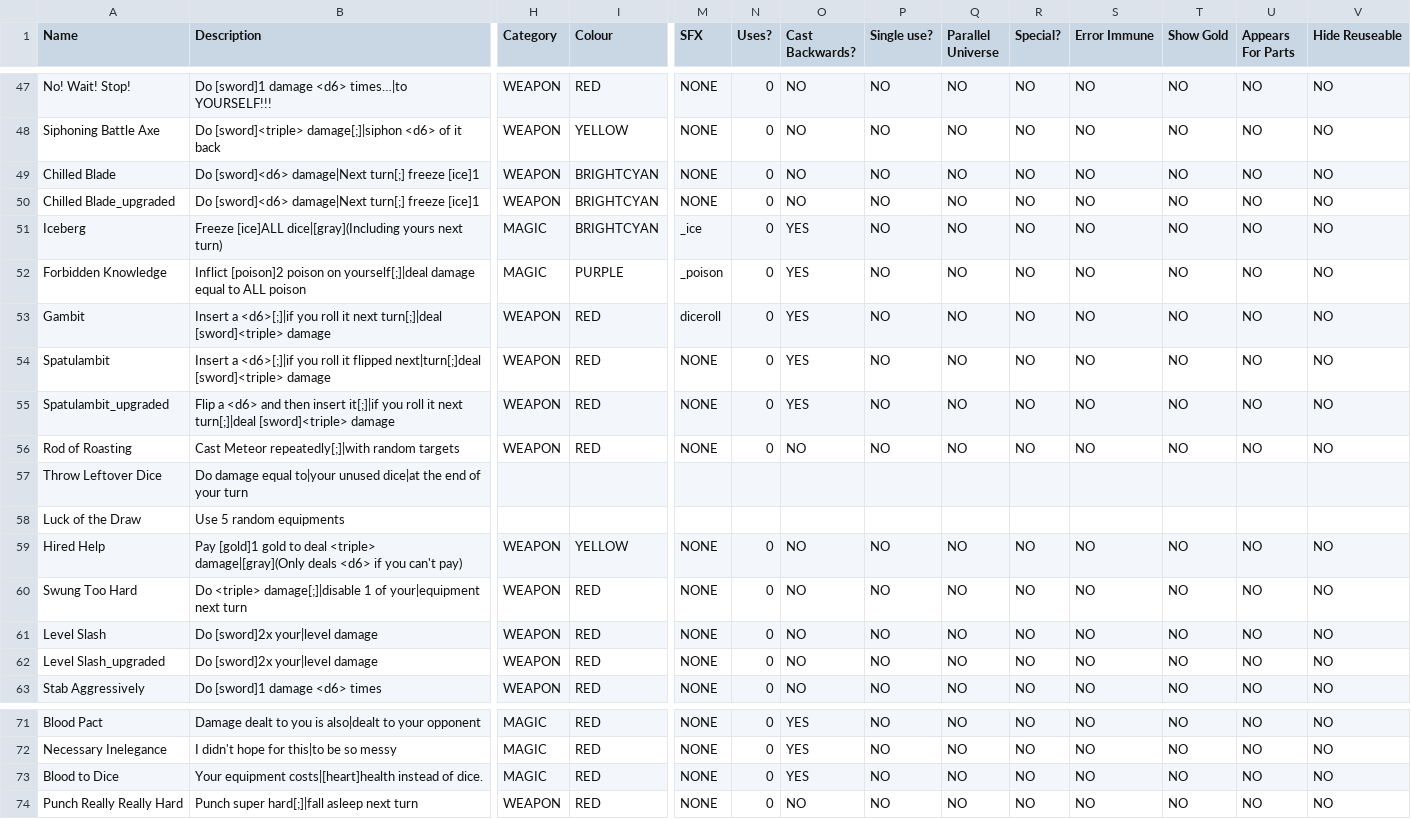
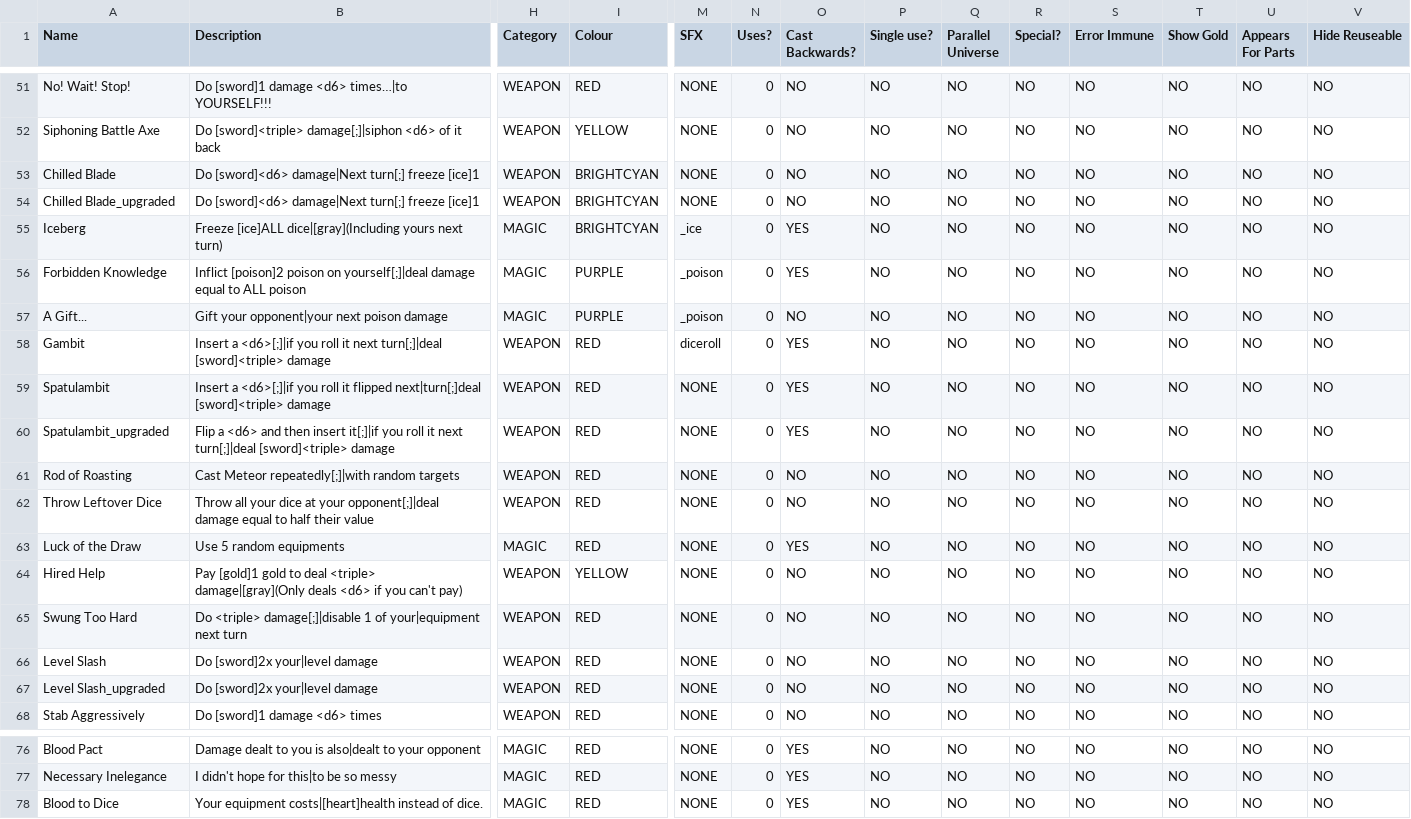
Before and after one commit to qt-dork/cultist, a CSV file: _append/data/text/equipment.csv, drawn as a sheet; only a part is shown, gaps mark what is left out; removed rows and columns are numbered as before the commit, all else as after; rows hold the shown columns only; the diff covers the shown part only; the diff names each change by its address in the sheet, - before the commit and + after, or states it on an @@ line.

Commit message:
added chance() and description style guide

```diff
--- a/_append/data/text/equipment.csv
+++ b/_append/data/text/equipment.csv
+row 57: A Gift... | Gift your opponent|your next poison damage | MAGIC | PURPLE | _poison | 0 | NO | NO | NO | NO | NO | NO | NO | NO
-B62 (Description): Do damage equal to|your unused dice|at the end of your turn
+B62 (Description): Throw all your dice at your opponent[;]|deal damage equal to half their value
-H62 (Category): (empty)
+H62 (Category): WEAPON
-I62:I63 (Colour): (empty)
+I62:I63 (Colour): RED
-M62:M63 (SFX): (empty)
+M62:M63 (SFX): NONE
-N62:N63 (Uses?): (empty)
+N62:N63 (Uses?): 0
-O62 (Cast Backwards?): (empty)
+O62 (Cast Backwards?): NO
-P62:P63 (Single use?): (empty)
+P62:P63 (Single use?): NO
-Q62:Q63 (Parallel Universe): (empty)
+Q62:Q63 (Parallel Universe): NO
-R62:R63 (Special?): (empty)
+R62:R63 (Special?): NO
-S62:S63 (Error Immune): (empty)
+S62:S63 (Error Immune): NO
-T62:T63 (Show Gold): (empty)
+T62:T63 (Show Gold): NO
-U62:U63 (Appears For Parts): (empty)
+U62:U63 (Appears For Parts): NO
-V62:V63 (Hide Reuseable): (empty)
+V62:V63 (Hide Reuseable): NO
-H63 (Category): (empty)
+H63 (Category): MAGIC
-O63 (Cast Backwards?): (empty)
+O63 (Cast Backwards?): YES
-row 74: Punch Really Really Hard | Punch super hard[;]|fall asleep next turn | WEAPON | RED | NONE | 0 | NO | NO | NO | NO | NO | NO | NO | NO
```
Also changed, not shown: 5 added rows, 1 removed row and 30 edited cells elsewhere in this file, _append/data/text/statuseffects.csv, 39 other files.
